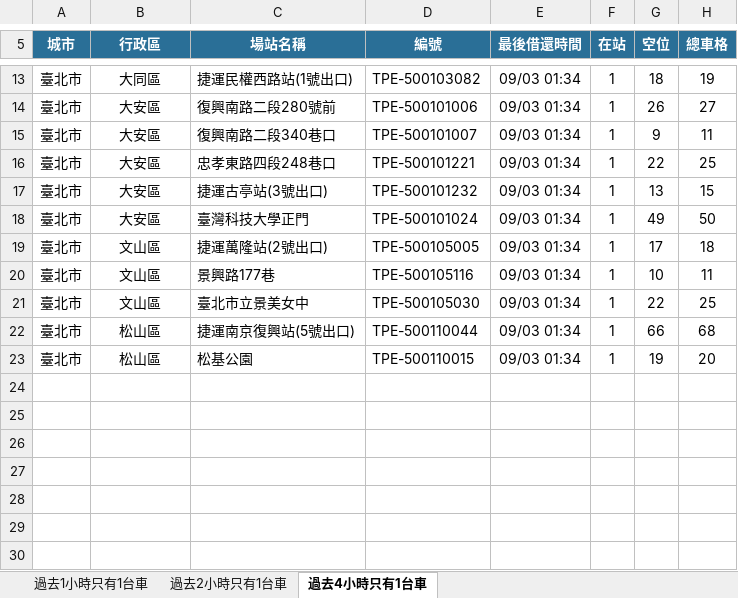
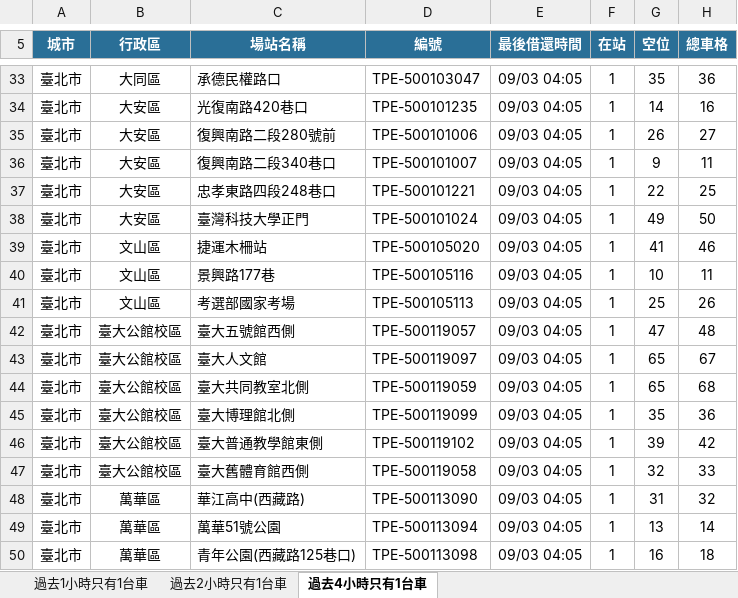
Before and after one commit to hippop3c/fixedbike, an Excel workbook: stale.xlsx, sheet 過去4小時只有1台車, drawn as a sheet; only a part is shown, gaps mark what is left out; values as stored, in another font and other column widths than the file's, no borders; removed rows and columns are numbered as before the commit, all else as after; the diff covers the shown part only; the diff names each change by its address in the sheet, - before the commit and + after, or states it on an @@ line.

```diff
--- a/stale.xlsx (sheet 過去4小時只有1台車)
+++ b/stale.xlsx (sheet 過去4小時只有1台車)
-C33 (場站名稱): 捷運民權西路站(1號出口)
+C33 (場站名稱): 承德民權路口
-D33 (編號): TPE-500103082
+D33 (編號): TPE-500103047
-E33 (最後借還時間): 09/03 01:34
+E33 (最後借還時間): 09/03 04:05
-G33 (空位): 18
+G33 (空位): 35
-H33 (總車格): 19
+H33 (總車格): 36
+row 34: 臺北市 | 大安區 | 光復南路420巷口 | TPE-500101235 | 09/03 04:05 | 1 | 14 | 16
-E35:E37 (最後借還時間): 09/03 01:34
+E35:E37 (最後借還時間): 09/03 04:05
-row 17: 臺北市 | 大安區 | 捷運古亭站(3號出口) | TPE-500101232 | 09/03 01:34 | 1 | 13 | 15
-E38:E40 (最後借還時間): 09/03 01:34
+E38:E40 (最後借還時間): 09/03 04:05
-C39 (場站名稱): 捷運萬隆站(2號出口)
+C39 (場站名稱): 捷運木柵站
-D39 (編號): TPE-500105005
+D39 (編號): TPE-500105020
-G39 (空位): 17
+G39 (空位): 41
-H39 (總車格): 18
+H39 (總車格): 46
-row 21: 臺北市 | 文山區 | 臺北市立景美女中 | TPE-500105030 | 09/03 01:34 | 1 | 22 | 25
-row 22: 臺北市 | 松山區 | 捷運南京復興站(5號出口) | TPE-500110044 | 09/03 01:34 | 1 | 66 | 68
-row 23: 臺北市 | 松山區 | 松基公園 | TPE-500110015 | 09/03 01:34 | 1 | 19 | 20
+row 41: 臺北市 | 文山區 | 考選部國家考場 | TPE-500105113 | 09/03 04:05 | 1 | 25 | 26
+row 42: 臺北市 | 臺大公館校區 | 臺大五號館西側 | TPE-500119057 | 09/03 04:05 | 1 | 47 | 48
+row 43: 臺北市 | 臺大公館校區 | 臺大人文館 | TPE-500119097 | 09/03 04:05 | 1 | 65 | 67
+row 44: 臺北市 | 臺大公館校區 | 臺大共同教室北側 | TPE-500119059 | 09/03 04:05 | 1 | 65 | 68
+row 45: 臺北市 | 臺大公館校區 | 臺大博理館北側 | TPE-500119099 | 09/03 04:05 | 1 | 35 | 36
+row 46: 臺北市 | 臺大公館校區 | 臺大普通教學館東側 | TPE-500119102 | 09/03 04:05 | 1 | 39 | 42
+row 47: 臺北市 | 臺大公館校區 | 臺大舊體育館西側 | TPE-500119058 | 09/03 04:05 | 1 | 32 | 33
+row 48: 臺北市 | 萬華區 | 華江高中(西藏路) | TPE-500113090 | 09/03 04:05 | 1 | 31 | 32
+row 49: 臺北市 | 萬華區 | 萬華51號公園 | TPE-500113094 | 09/03 04:05 | 1 | 13 | 14
+row 50: 臺北市 | 萬華區 | 青年公園(西藏路125巷口) | TPE-500113098 | 09/03 04:05 | 1 | 16 | 18
```
Also changed, not shown: 20 added rows and 13 edited cells elsewhere in this sheet, sheet 過去1小時只有1台車, sheet 過去2小時只有1台車, 2 other files.
